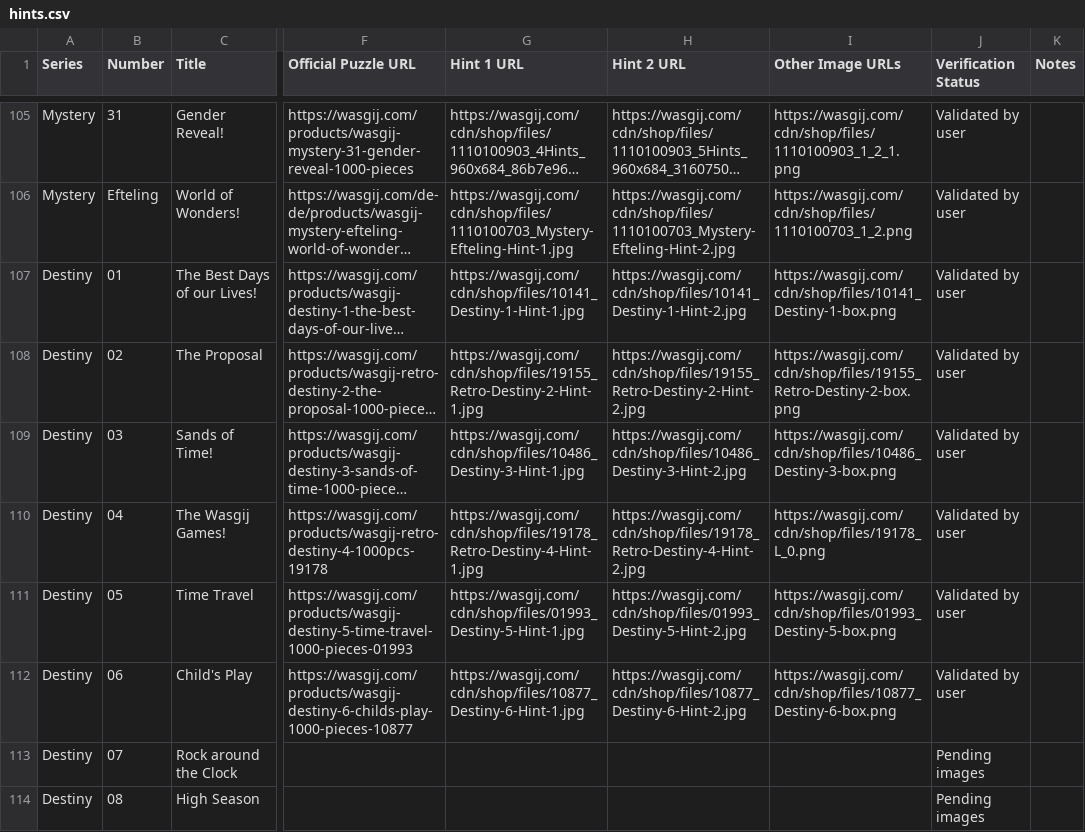
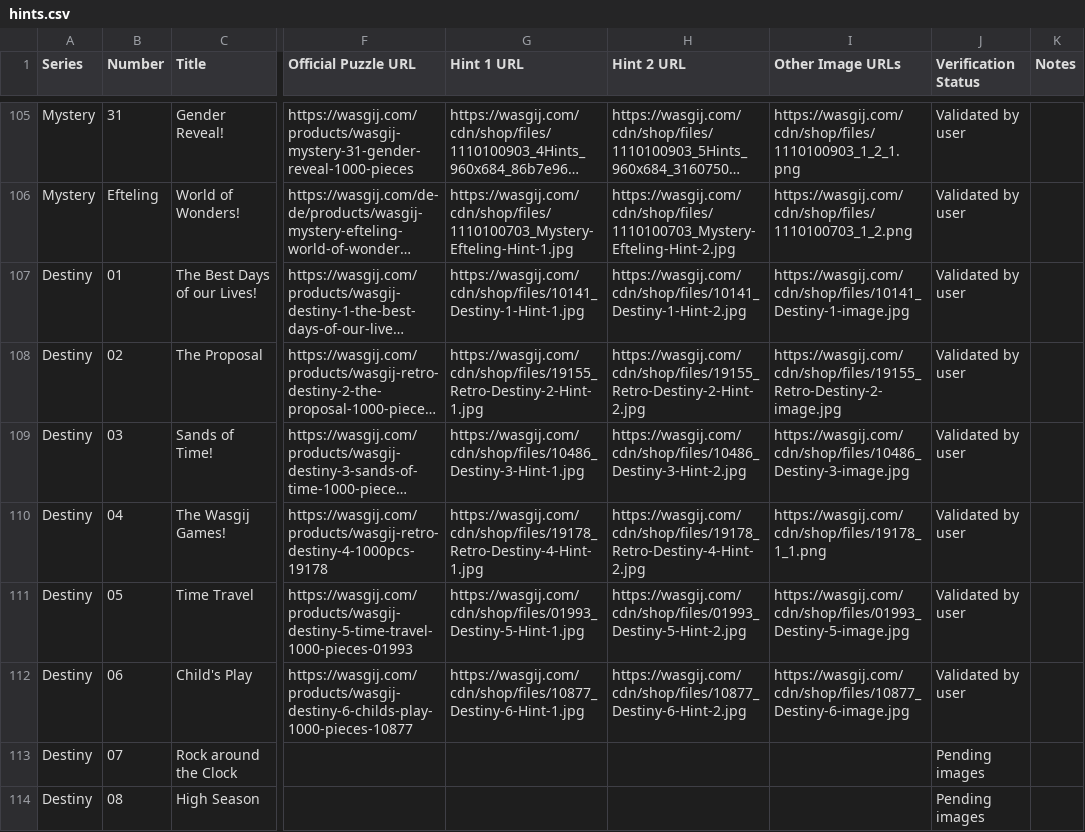
Before and after one commit to Matt-Owen-81/wasgij, a CSV file: hints.csv, drawn as a sheet; only a part is shown, gaps mark what is left out; long unchanged cells end in …; the diff names each change by its address in the sheet, - before the commit and + after, or states it on an @@ line.

Commit message:
Use user-confirmed images as Destiny 01–06 box images

```diff
--- a/hints.csv
+++ b/hints.csv
-I107 (Other Image URLs): https://wasgij.com/cdn/shop/files/10141_Destiny-1-box.png
+I107 (Other Image URLs): https://wasgij.com/cdn/shop/files/10141_Destiny-1-image.jpg
-I108 (Other Image URLs): https://wasgij.com/cdn/shop/files/19155_Retro-Destiny-2-box.png
+I108 (Other Image URLs): https://wasgij.com/cdn/shop/files/19155_Retro-Destiny-2-image.jpg
-I109 (Other Image URLs): https://wasgij.com/cdn/shop/files/10486_Destiny-3-box.png
+I109 (Other Image URLs): https://wasgij.com/cdn/shop/files/10486_Destiny-3-image.jpg
-I110 (Other Image URLs): https://wasgij.com/cdn/shop/files/19178_L_0.png
+I110 (Other Image URLs): https://wasgij.com/cdn/shop/files/19178_1_1.png
-I111 (Other Image URLs): https://wasgij.com/cdn/shop/files/01993_Destiny-5-box.png
+I111 (Other Image URLs): https://wasgij.com/cdn/shop/files/01993_Destiny-5-image.jpg
-I112 (Other Image URLs): https://wasgij.com/cdn/shop/files/10877_Destiny-6-box.png
+I112 (Other Image URLs): https://wasgij.com/cdn/shop/files/10877_Destiny-6-image.jpg
```
